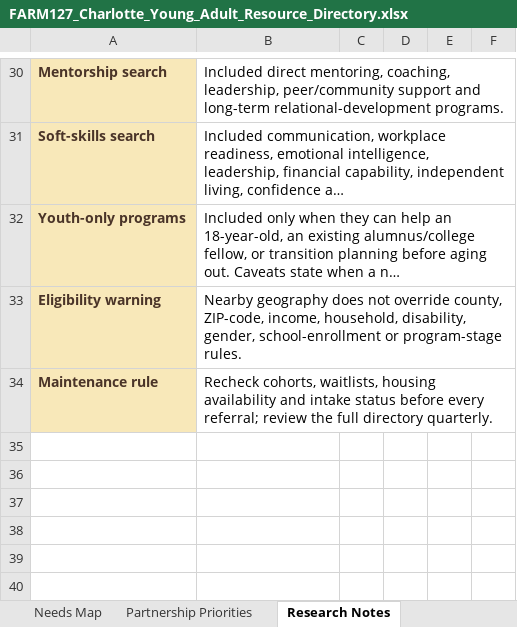
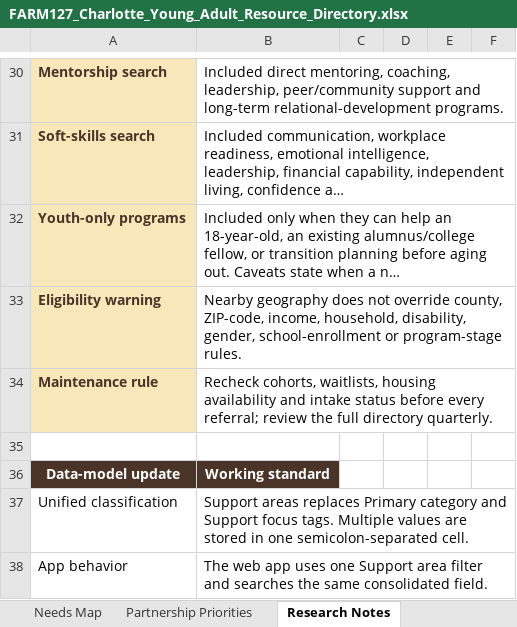
Before and after one commit to maxzalaquett-maker/ya-resource-navigator, an Excel workbook: source/FARM127_Charlotte_Young_Adult_Resource_Directory.xlsx, sheet Research Notes, drawn as a sheet; only a part is shown, gaps mark what is left out; long unchanged cells end in …; values as stored, in another font and other column widths than the file's, no borders; the diff names each change by its address in the sheet, - before the commit and + after, or states it on an @@ line.

Commit message:
Consolidated category and focus area column

```diff
--- a/source/FARM127_Charlotte_Young_Adult_Resource_Directory.xlsx (sheet Research Notes)
+++ b/source/FARM127_Charlotte_Young_Adult_Resource_Directory.xlsx (sheet Research Notes)
+row 35: (empty)
+row 36: Data-model update | Working standard
+row 37: Unified classification | Support areas replaces Primary category and Support focus tags. Multiple values are stored in one semicolon-separated cell.
+row 38: App behavior | The web app uses one Support area filter and searches the same consolidated field.
```
Also changed, not shown: sheet Start Here, sheet Resource Directory, sheet 30-Mile Expansion, formulas that keep their value, charts or pictures, 6 other files.
